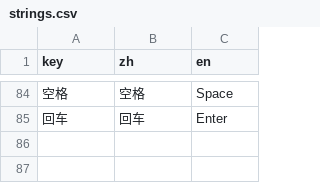
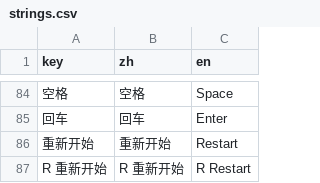
Before and after one commit to Instein98/StarSpeed, a CSV file: data/strings.csv, drawn as a sheet; only a part is shown, gaps mark what is left out.

```diff
--- a/data/strings.csv
+++ b/data/strings.csv
@@ -85 +85,3 @@ key,zh,en
 回车,回车,Enter
+重新开始,重新开始,Restart
+    R 重新开始,    R 重新开始,    R Restart
```
Also changed, not shown: 5 other files.
